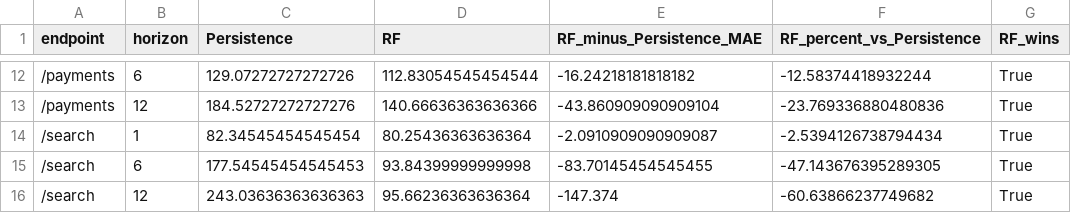
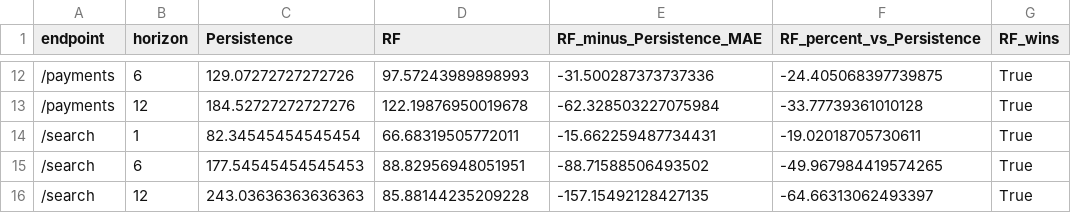
Before and after one commit to aditishosur/Kyros-AI, a CSV file: results/forecast_analysis/rf_vs_persistence_by_endpoint.csv, drawn as a sheet; only a part is shown, gaps mark what is left out; the diff covers the shown part only.

```diff
--- a/results/forecast_analysis/rf_vs_persistence_by_endpoint.csv
+++ b/results/forecast_analysis/rf_vs_persistence_by_endpoint.csv
@@ -12,5 +12,5 @@ endpoint,horizon,Persistence,RF,RF_minus_Persistence_MAE,RF_percent_vs_Persisten
-/payments,6,129.07272727272726,112.83054545454544,-16.24218181818182,-12.58374418932244,True
-/payments,12,184.52727272727276,140.66636363636366,-43.860909090909104,-23.769336880480836,True
-/search,1,82.34545454545454,80.25436363636364,-2.0910909090909087,-2.5394126738794434,True
-/search,6,177.54545454545453,93.84399999999998,-83.70145454545455,-47.143676395289305,True
-/search,12,243.03636363636363,95.66236363636364,-147.374,-60.63866237749682,True
+/payments,6,129.07272727272726,97.57243989898993,-31.500287373737336,-24.405068397739875,True
+/payments,12,184.52727272727276,122.19876950019678,-62.328503227075984,-33.77739361010128,True
+/search,1,82.34545454545454,66.68319505772011,-15.662259487734431,-19.02018705730611,True
+/search,6,177.54545454545453,88.82956948051951,-88.71588506493502,-49.967984419574265,True
+/search,12,243.03636363636363,85.88144235209228,-157.15492128427135,-64.66313062493397,True
```
Also changed, not shown: 30 edited cells elsewhere in this file, results/forecast_analysis/payments_error_summary.csv, results/forecast_analysis/rf_error_by_endpoint.csv, 25 other files.
